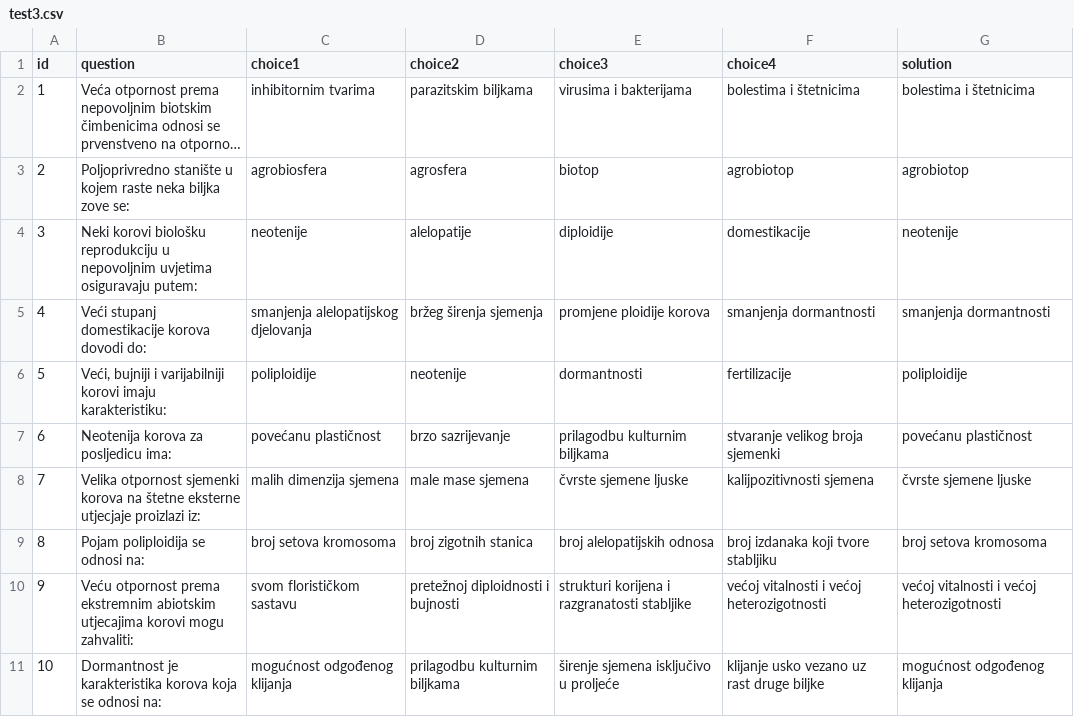
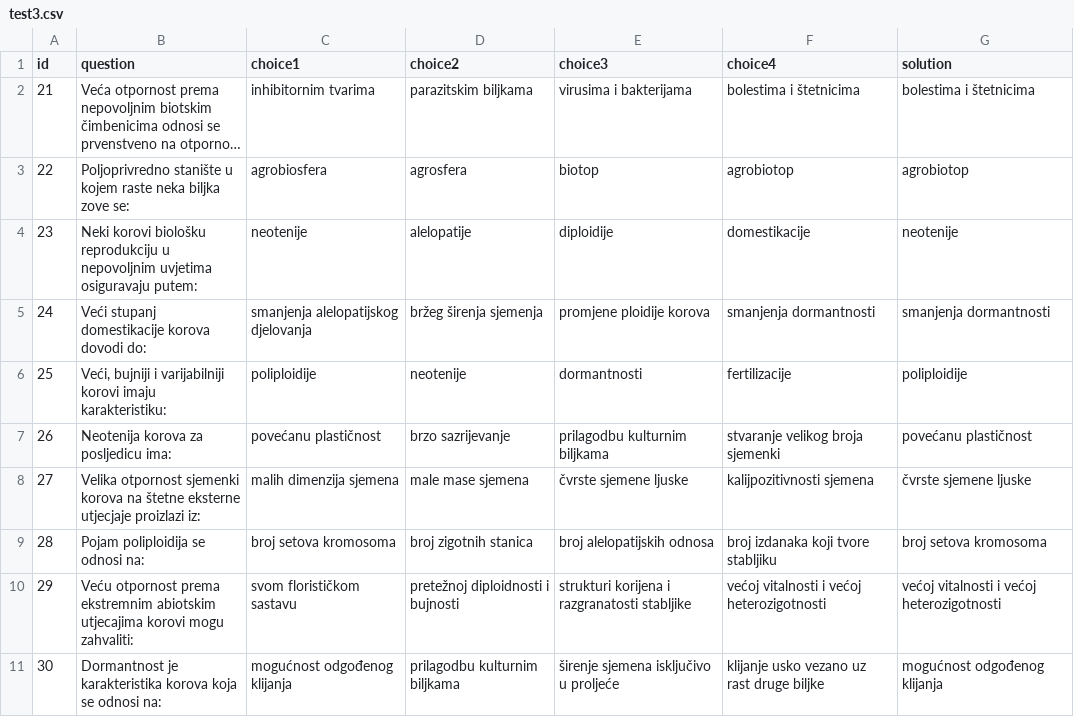
Before and after one commit to ffzg-erudito/inter-testing-feedback-2018, a CSV file: scripts/exp-application/fwt_oTree/fwt_test3/test3.csv, drawn as a sheet; long unchanged cells end in …; the diff names each change by its address in the sheet, - before the commit and + after, or states it on an @@ line.

```diff
--- a/scripts/exp-application/fwt_oTree/fwt_test3/test3.csv
+++ b/scripts/exp-application/fwt_oTree/fwt_test3/test3.csv
-A2 (id): 1
+A2 (id): 21
-A3 (id): 2
+A3 (id): 22
-A4 (id): 3
+A4 (id): 23
-A5 (id): 4
+A5 (id): 24
-A6 (id): 5
+A6 (id): 25
-A7 (id): 6
+A7 (id): 26
-A8 (id): 7
+A8 (id): 27
-A9 (id): 8
+A9 (id): 28
-A10 (id): 9
+A10 (id): 29
-A11 (id): 10
+A11 (id): 30
```
Also changed, not shown: scripts/exp-application/fwt_oTree/fwt_test2/test2.csv, 16 other files.
